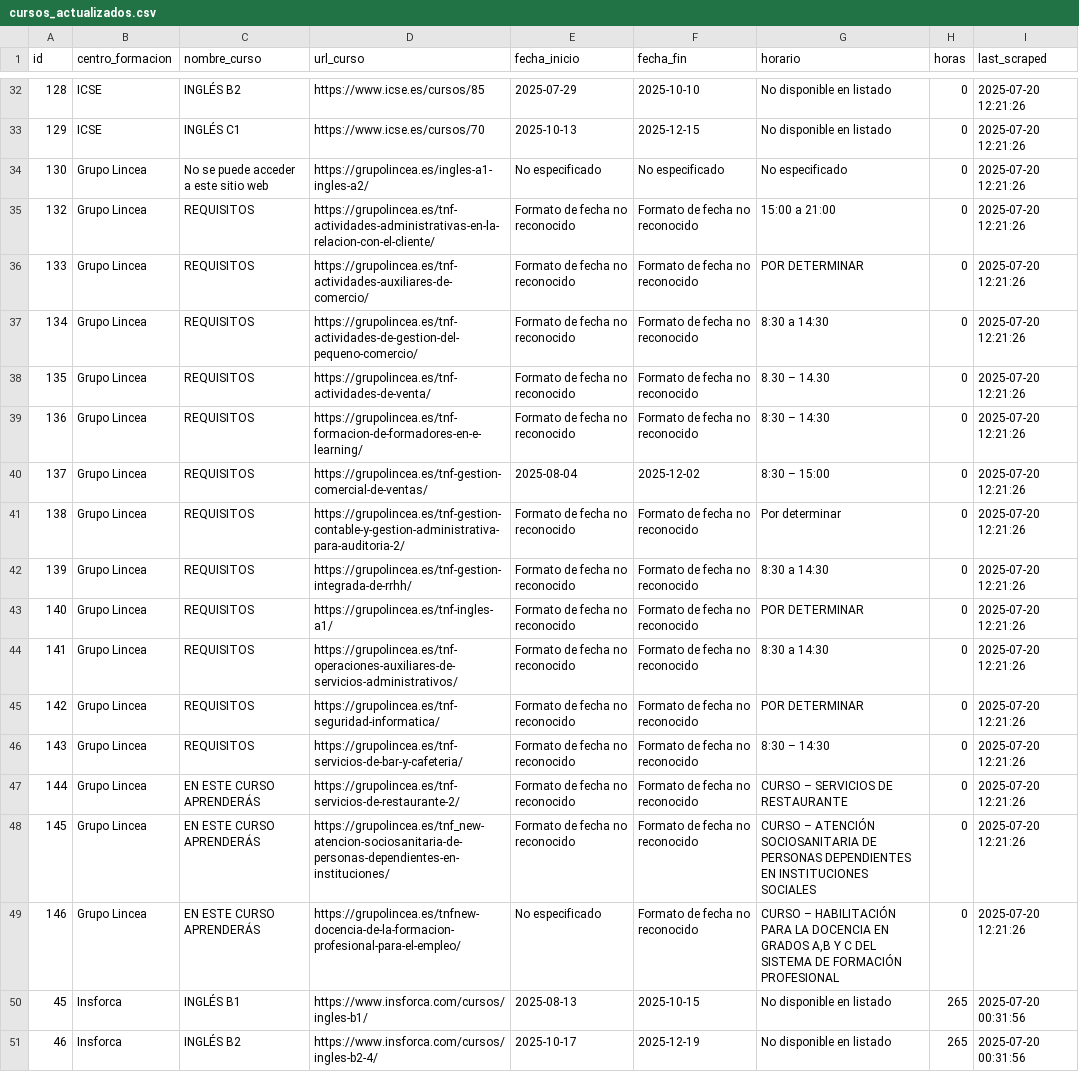
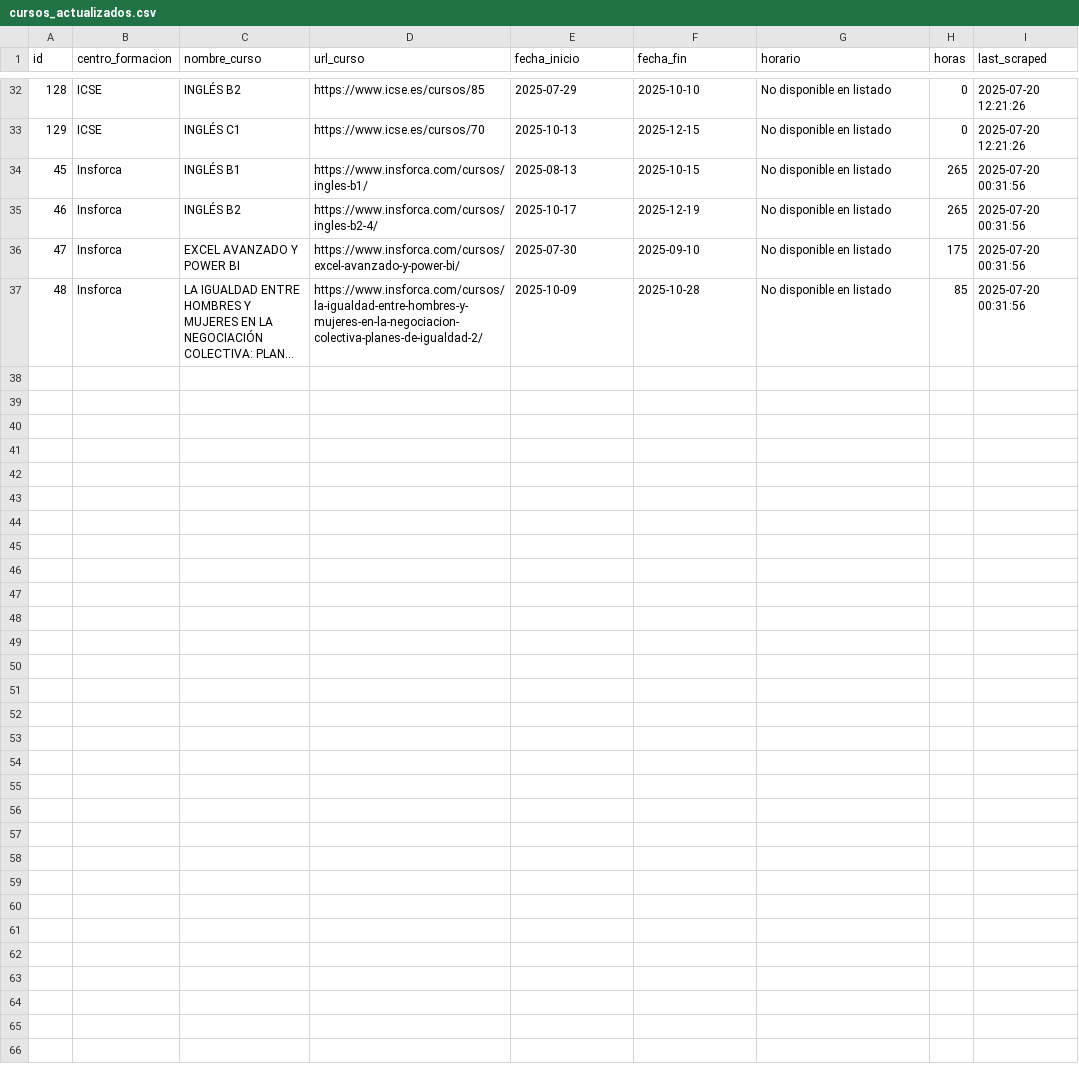
Before and after one commit to onemorenoobyt/scrapper-cursos, a CSV file: cursos_actualizados.csv, drawn as a sheet; only a part is shown, gaps mark what is left out; the shorter side is filled out with more unchanged rows; long unchanged cells end in …; the diff names each change by its address in the sheet, - before the commit and + after, or states it on an @@ line.

```diff
--- a/cursos_actualizados.csv
+++ b/cursos_actualizados.csv
-row 34: 130 | Grupo Lincea | No se puede acceder a este sitio web | https://grupolincea.es/ingles-a1-ingles-a2/ | No especificado | No especificado | No especificado | 0 | 2025-07-20 12:21:26
-row 35: 132 | Grupo Lincea | REQUISITOS | https://grupolincea.es/tnf-actividades-administrativas-en-la-relacion-con-el-cliente/ | Formato de fecha no reconocido | Formato de fecha no reconocido | 15:00 a 21:00 | 0 | 2025-07-20 12:21:26
-row 36: 133 | Grupo Lincea | REQUISITOS | https://grupolincea.es/tnf-actividades-auxiliares-de-comercio/ | Formato de fecha no reconocido | Formato de fecha no reconocido | POR DETERMINAR | 0 | 2025-07-20 12:21:26
-row 37: 134 | Grupo Lincea | REQUISITOS | https://grupolincea.es/tnf-actividades-de-gestion-del-pequeno-comercio/ | Formato de fecha no reconocido | Formato de fecha no reconocido | 8:30 a 14:30 | 0 | 2025-07-20 12:21:26
-row 38: 135 | Grupo Lincea | REQUISITOS | https://grupolincea.es/tnf-actividades-de-venta/ | Formato de fecha no reconocido | Formato de fecha no reconocido | 8.30 – 14.30 | 0 | 2025-07-20 12:21:26
-row 39: 136 | Grupo Lincea | REQUISITOS | https://grupolincea.es/tnf-formacion-de-formadores-en-e-learning/ | Formato de fecha no reconocido | Formato de fecha no reconocido | 8:30 – 14:30 | 0 | 2025-07-20 12:21:26
-row 40: 137 | Grupo Lincea | REQUISITOS | https://grupolincea.es/tnf-gestion-comercial-de-ventas/ | 2025-08-04 | 2025-12-02 | 8:30 – 15:00 | 0 | 2025-07-20 12:21:26
-row 41: 138 | Grupo Lincea | REQUISITOS | https://grupolincea.es/tnf-gestion-contable-y-gestion-administrativa-para-auditoria-2/ | Formato de fecha no reconocido | Formato de fecha no reconocido | Por determinar | 0 | 2025-07-20 12:21:26
-row 42: 139 | Grupo Lincea | REQUISITOS | https://grupolincea.es/tnf-gestion-integrada-de-rrhh/ | Formato de fecha no reconocido | Formato de fecha no reconocido | 8:30 a 14:30 | 0 | 2025-07-20 12:21:26
-row 43: 140 | Grupo Lincea | REQUISITOS | https://grupolincea.es/tnf-ingles-a1/ | Formato de fecha no reconocido | Formato de fecha no reconocido | POR DETERMINAR | 0 | 2025-07-20 12:21:26
-row 44: 141 | Grupo Lincea | REQUISITOS | https://grupolincea.es/tnf-operaciones-auxiliares-de-servicios-administrativos/ | Formato de fecha no reconocido | Formato de fecha no reconocido | 8:30 a 14:30 | 0 | 2025-07-20 12:21:26
-row 45: 142 | Grupo Lincea | REQUISITOS | https://grupolincea.es/tnf-seguridad-informatica/ | Formato de fecha no reconocido | Formato de fecha no reconocido | POR DETERMINAR | 0 | 2025-07-20 12:21:26
-row 46: 143 | Grupo Lincea | REQUISITOS | https://grupolincea.es/tnf-servicios-de-bar-y-cafeteria/ | Formato de fecha no reconocido | Formato de fecha no reconocido | 8:30 – 14:30 | 0 | 2025-07-20 12:21:26
-row 47: 144 | Grupo Lincea | EN ESTE CURSO APRENDERÁS | https://grupolincea.es/tnf-servicios-de-restaurante-2/ | Formato de fecha no reconocido | Formato de fecha no reconocido | CURSO – SERVICIOS DE RESTAURANTE | 0 | 2025-07-20 12:21:26
-row 48: 145 | Grupo Lincea | EN ESTE CURSO APRENDERÁS | https://grupolincea.es/tnf_new-atencion-sociosanitaria-de-personas-dependientes-en-instituciones/ | Formato de fecha no reconocido | Formato de fecha no reconocido | CURSO – ATENCIÓN SOCIOSANITARIA DE PERSONAS DEPENDIENTES EN INSTITUCIONES SOCIALES | 0 | 2025-07-20 12:21:26
-row 49: 146 | Grupo Lincea | EN ESTE CURSO APRENDERÁS | https://grupolincea.es/tnfnew-docencia-de-la-formacion-profesional-para-el-empleo/ | No especificado | Formato de fecha no reconocido | CURSO – HABILITACIÓN PARA LA DOCENCIA EN GRADOS A,B Y C DEL SISTEMA DE FORMACIÓN PROFESIONAL | 0 | 2025-07-20 12:21:26
```
Also changed, not shown: 1 other file.
